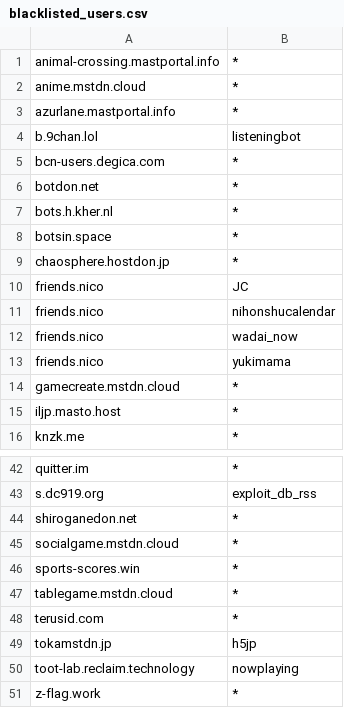
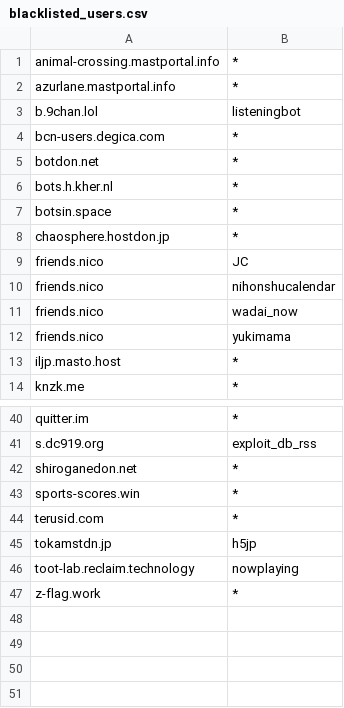
Before and after one commit to h3zjp/vinayaka, a CSV file: server/blacklisted_users.csv, drawn as a sheet; only a part is shown, gaps mark what is left out.

Commit message:
#132

```diff
--- a/server/blacklisted_users.csv
+++ b/server/blacklisted_users.csv
@@ -1,3 +1,2 @@
 "animal-crossing.mastportal.info","*"
-"anime.mstdn.cloud","*"
 "azurlane.mastportal.info","*"
@@ -13,3 +12,2 @@
 "friends.nico","yukimama"
-"gamecreate.mstdn.cloud","*"
 "iljp.masto.host","*"
@@ -44,5 +42,3 @@
 "shiroganedon.net","*"
-"socialgame.mstdn.cloud","*"
 "sports-scores.win","*"
-"tablegame.mstdn.cloud","*"
 "terusid.com","*"
```
